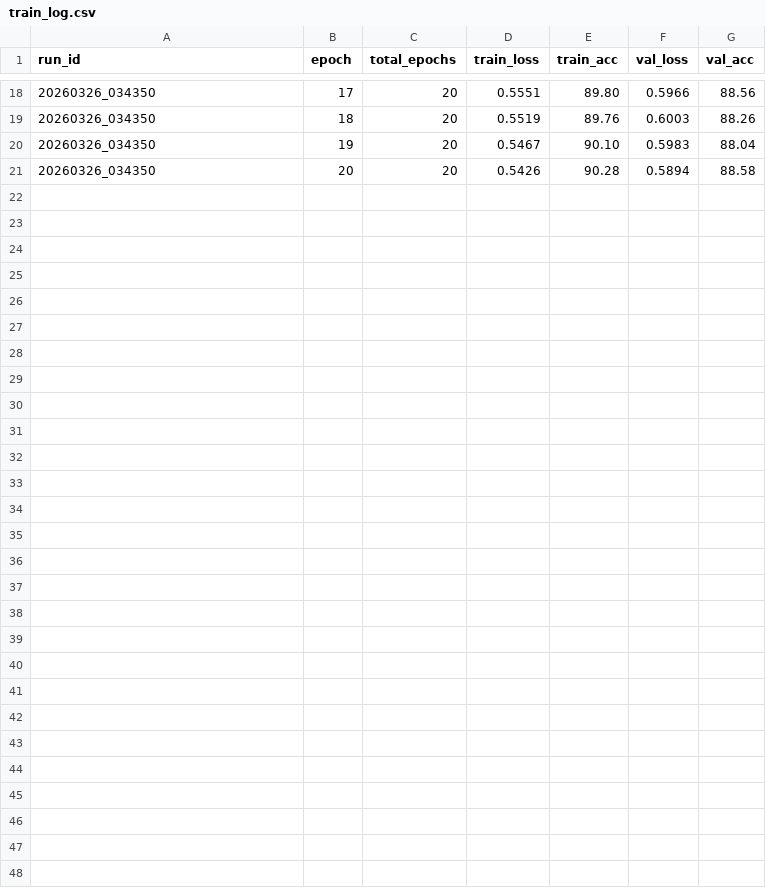
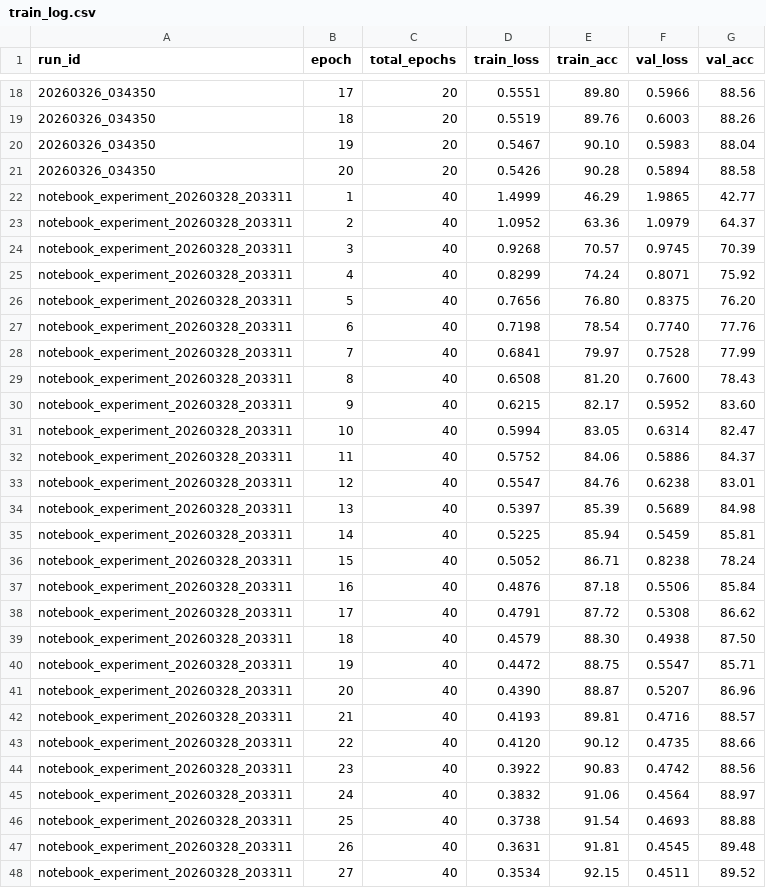
Before and after one commit to Raul-Rangel94/project_CNN_CIFAR10, a CSV file: outputs/logs/train_log.csv, drawn as a sheet; only a part is shown, gaps mark what is left out; the diff names each change by its address in the sheet, - before the commit and + after, or states it on an @@ line.

Commit message:
New entries and notebooks

```diff
--- a/outputs/logs/train_log.csv
+++ b/outputs/logs/train_log.csv
+row 22: notebook_experiment_20260328_203311 | 1 | 40 | 1.4999 | 46.29 | 1.9865 | 42.77
+row 23: notebook_experiment_20260328_203311 | 2 | 40 | 1.0952 | 63.36 | 1.0979 | 64.37
+row 24: notebook_experiment_20260328_203311 | 3 | 40 | 0.9268 | 70.57 | 0.9745 | 70.39
+row 25: notebook_experiment_20260328_203311 | 4 | 40 | 0.8299 | 74.24 | 0.8071 | 75.92
+row 26: notebook_experiment_20260328_203311 | 5 | 40 | 0.7656 | 76.80 | 0.8375 | 76.20
+row 27: notebook_experiment_20260328_203311 | 6 | 40 | 0.7198 | 78.54 | 0.7740 | 77.76
+row 28: notebook_experiment_20260328_203311 | 7 | 40 | 0.6841 | 79.97 | 0.7528 | 77.99
+row 29: notebook_experiment_20260328_203311 | 8 | 40 | 0.6508 | 81.20 | 0.7600 | 78.43
+row 30: notebook_experiment_20260328_203311 | 9 | 40 | 0.6215 | 82.17 | 0.5952 | 83.60
+row 31: notebook_experiment_20260328_203311 | 10 | 40 | 0.5994 | 83.05 | 0.6314 | 82.47
+row 32: notebook_experiment_20260328_203311 | 11 | 40 | 0.5752 | 84.06 | 0.5886 | 84.37
+row 33: notebook_experiment_20260328_203311 | 12 | 40 | 0.5547 | 84.76 | 0.6238 | 83.01
+row 34: notebook_experiment_20260328_203311 | 13 | 40 | 0.5397 | 85.39 | 0.5689 | 84.98
+row 35: notebook_experiment_20260328_203311 | 14 | 40 | 0.5225 | 85.94 | 0.5459 | 85.81
+row 36: notebook_experiment_20260328_203311 | 15 | 40 | 0.5052 | 86.71 | 0.8238 | 78.24
+row 37: notebook_experiment_20260328_203311 | 16 | 40 | 0.4876 | 87.18 | 0.5506 | 85.84
+row 38: notebook_experiment_20260328_203311 | 17 | 40 | 0.4791 | 87.72 | 0.5308 | 86.62
+row 39: notebook_experiment_20260328_203311 | 18 | 40 | 0.4579 | 88.30 | 0.4938 | 87.50
+row 40: notebook_experiment_20260328_203311 | 19 | 40 | 0.4472 | 88.75 | 0.5547 | 85.71
+row 41: notebook_experiment_20260328_203311 | 20 | 40 | 0.4390 | 88.87 | 0.5207 | 86.96
+row 42: notebook_experiment_20260328_203311 | 21 | 40 | 0.4193 | 89.81 | 0.4716 | 88.57
+row 43: notebook_experiment_20260328_203311 | 22 | 40 | 0.4120 | 90.12 | 0.4735 | 88.66
+row 44: notebook_experiment_20260328_203311 | 23 | 40 | 0.3922 | 90.83 | 0.4742 | 88.56
+row 45: notebook_experiment_20260328_203311 | 24 | 40 | 0.3832 | 91.06 | 0.4564 | 88.97
+row 46: notebook_experiment_20260328_203311 | 25 | 40 | 0.3738 | 91.54 | 0.4693 | 88.88
+row 47: notebook_experiment_20260328_203311 | 26 | 40 | 0.3631 | 91.81 | 0.4545 | 89.48
+row 48: notebook_experiment_20260328_203311 | 27 | 40 | 0.3534 | 92.15 | 0.4511 | 89.52
```
Also changed, not shown: 3 other files.
